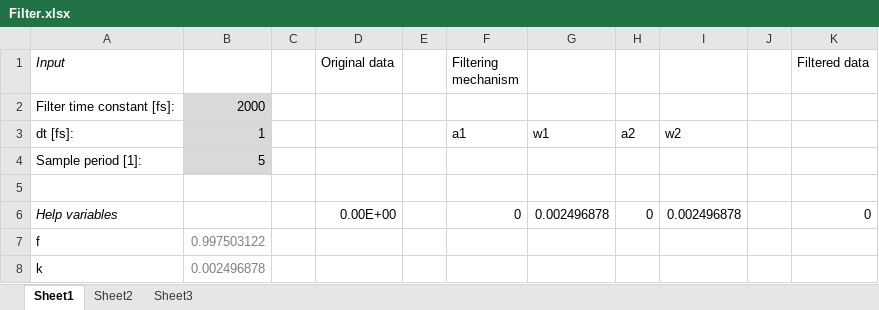
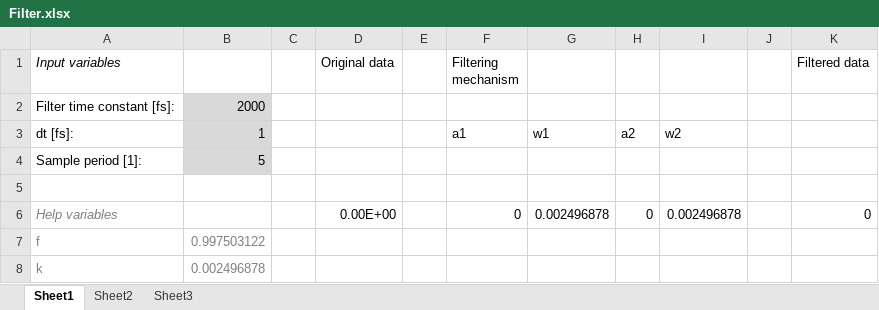
Before and after one commit to krikru/MD, an Excel workbook: Documents/Filter.xlsx, sheet Sheet1, drawn as a sheet; values as stored, in another font and other column widths than the file's, no borders; charts and pictures not drawn; the diff names each change by its address in the sheet, - before the commit and + after, or states it on an @@ line.

Commit message:
Minor change

```diff
--- a/Documents/Filter.xlsx (sheet Sheet1)
+++ b/Documents/Filter.xlsx (sheet Sheet1)
-A1: Input
+A1: Input variables
-A6:A8 text colour: black
+A6:A8 text colour: #808080
```
Also changed, not shown: charts or pictures.
